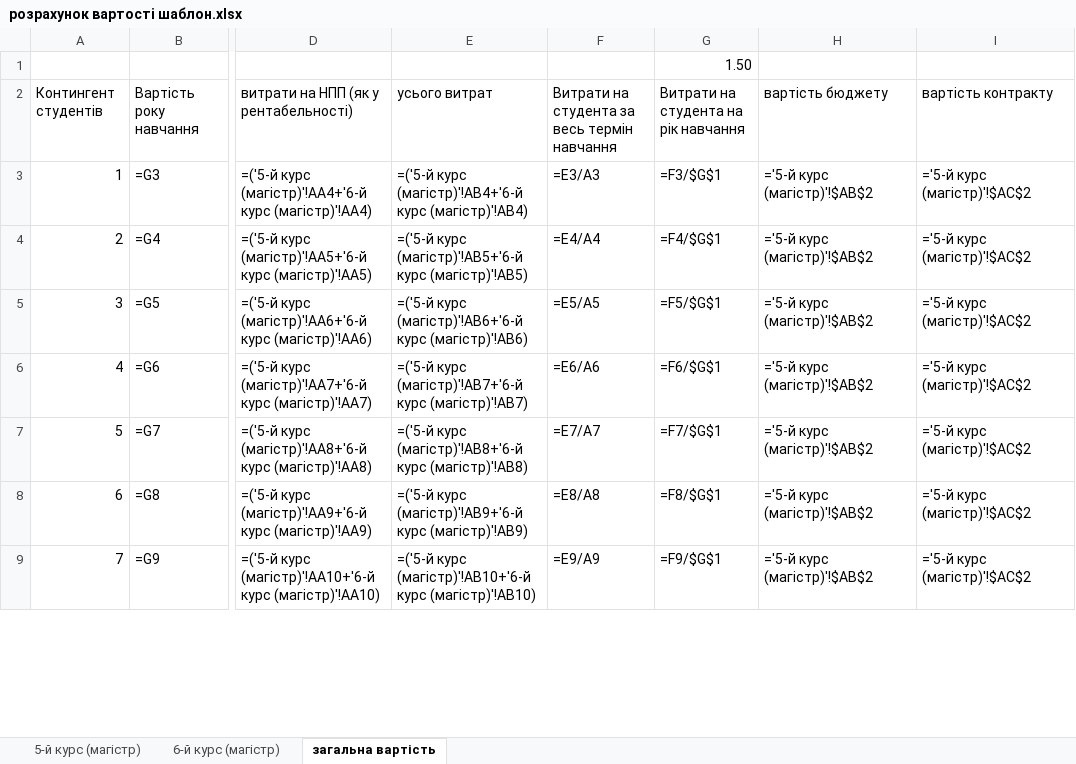
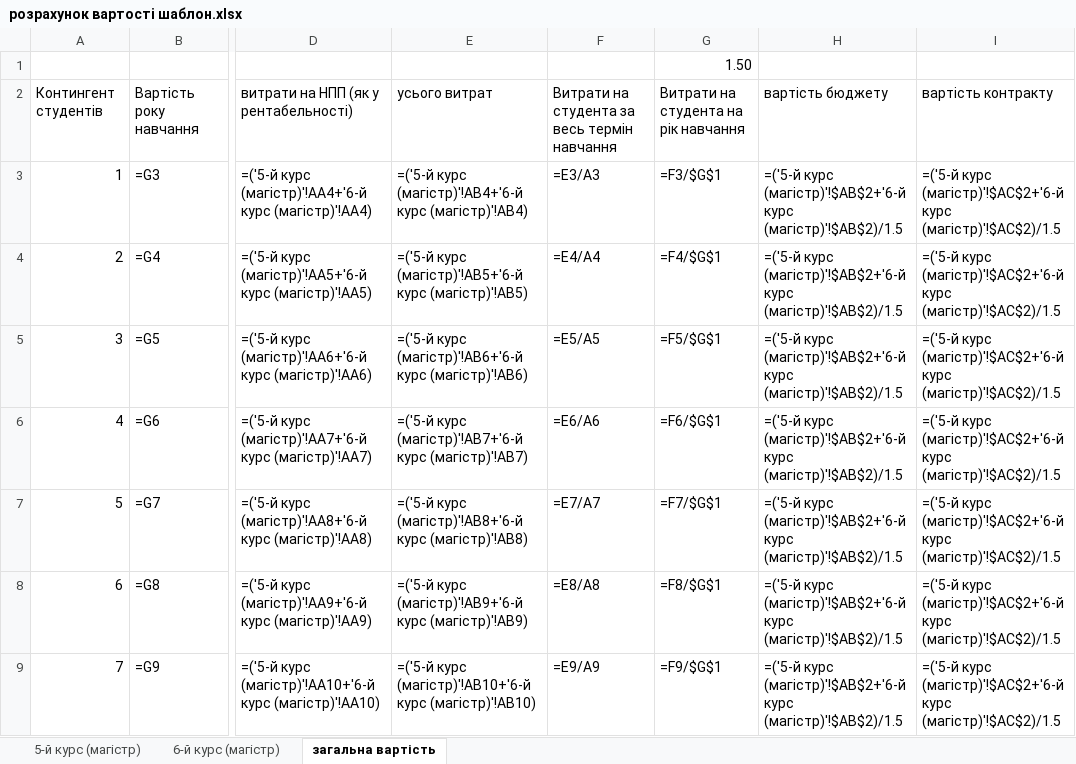
Before and after one commit to Rebutti/term_paper_3d_grade, an Excel workbook: розрахунок вартості шаблон.xlsx, sheet загальна вартість, drawn as a sheet; only a part is shown, gaps mark what is left out; values as stored, in another font and other column widths than the file's, no borders; formulas are shown in place of their values; charts and pictures and conditional formats not drawn; the diff covers the shown part only; the diff names each change by its address in the sheet, - before the commit and + after, or states it on an @@ line.

```diff
--- a/розрахунок вартості шаблон.xlsx (sheet загальна вартість)
+++ b/розрахунок вартості шаблон.xlsx (sheet загальна вартість)
-H3:H9: ='5-й курс (магістр)'!$AB$2
+H3:H9: =('5-й курс (магістр)'!$AB$2+'6-й курс (магістр)'!$AB$2)/1.5
-I3:I9: ='5-й курс (магістр)'!$AC$2
+I3:I9: =('5-й курс (магістр)'!$AC$2+'6-й курс (магістр)'!$AC$2)/1.5
```
Also changed, not shown: 166 edited cells elsewhere in this sheet, розрахунок вартості шаблон бакалавр 2 рік.xlsx, розрахунок вартості шаблон бакалавр 3 рік.xlsx, 7 other files.
